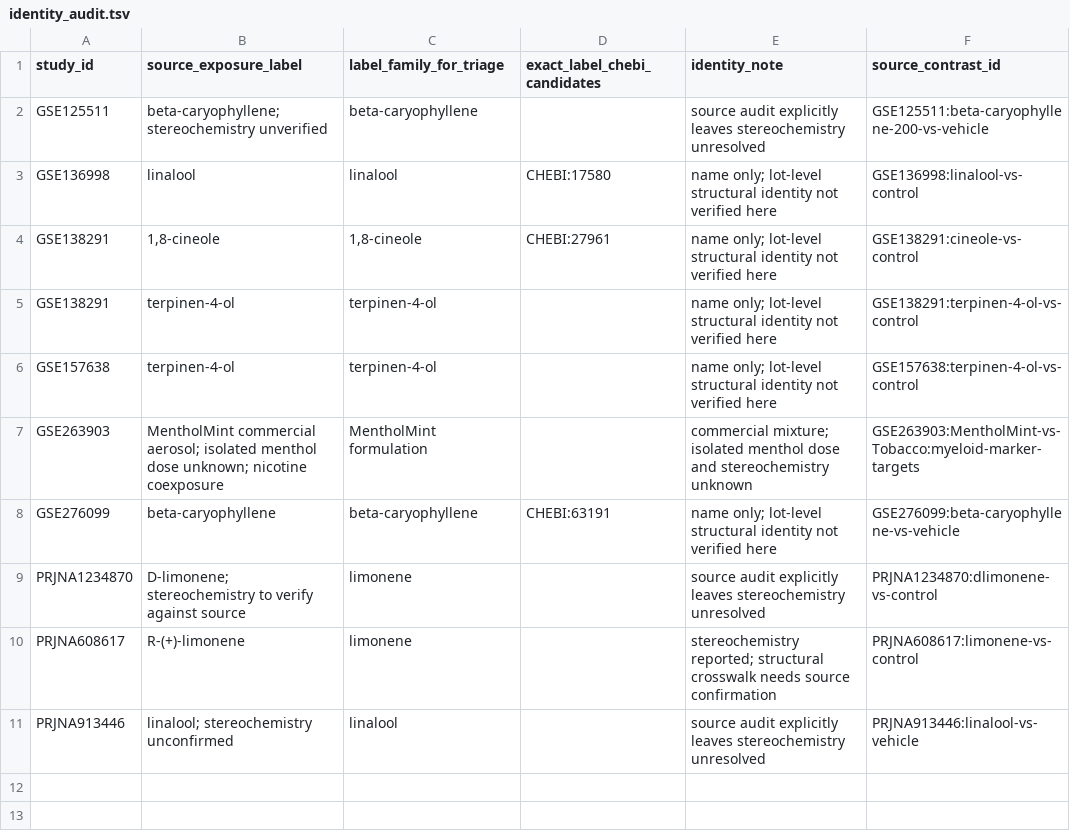
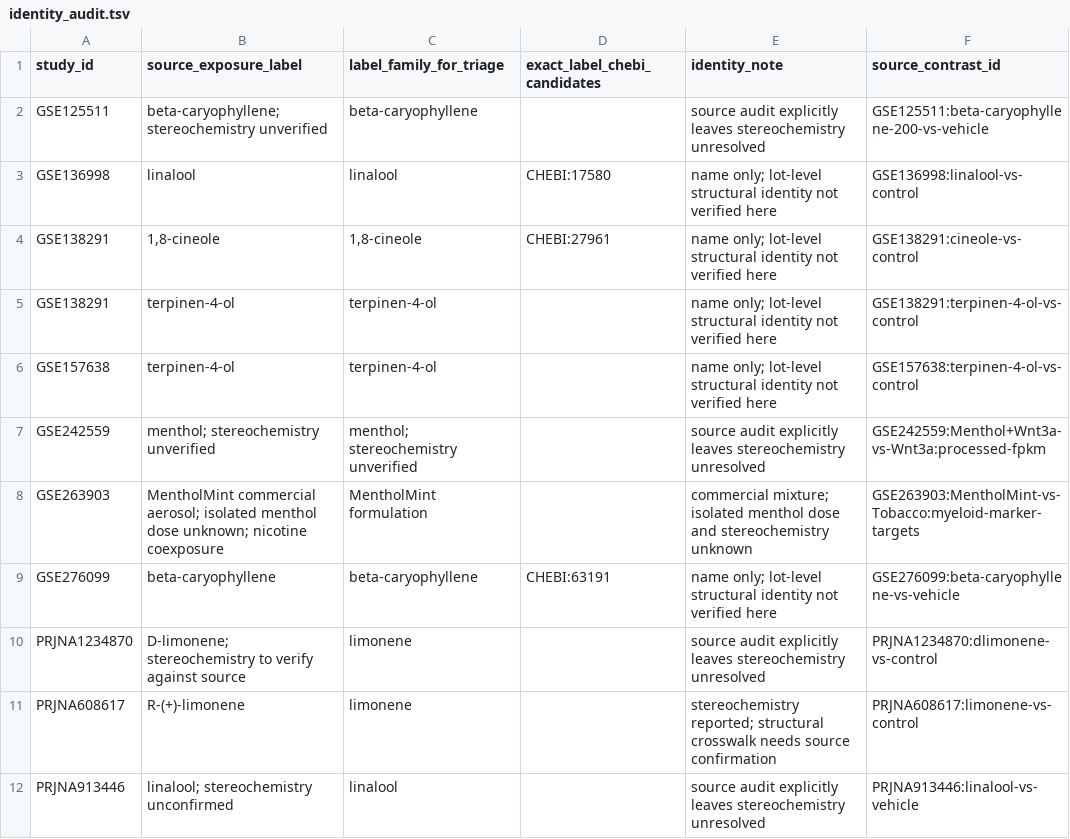
Before and after one commit to Terpedia/terputer, a TSV file: research/transcriptomics/chemical_identity/identity_audit.tsv, drawn as a sheet.

Commit message:
Curate GSE242559 menthol Wnt3a transcriptomics audit (#76)

```diff
--- a/research/transcriptomics/chemical_identity/identity_audit.tsv
+++ b/research/transcriptomics/chemical_identity/identity_audit.tsv
@@ -6,2 +6,3 @@ GSE138291	terpinen-4-ol	terpinen-4-ol		name only; lot-level structural identity
 GSE157638	terpinen-4-ol	terpinen-4-ol		name only; lot-level structural identity not verified here	GSE157638:terpinen-4-ol-vs-control
+GSE242559	menthol; stereochemistry unverified	menthol; stereochemistry unverified		source audit explicitly leaves stereochemistry unresolved	GSE242559:Menthol+Wnt3a-vs-Wnt3a:processed-fpkm
 GSE263903	MentholMint commercial aerosol; isolated menthol dose unknown; nicotine coexposure	MentholMint formulation		commercial mixture; isolated menthol dose and stereochemistry unknown	GSE263903:MentholMint-vs-Tobacco:myeloid-marker-targets
```
Also changed, not shown: research/transcriptomics/chemical_identity/replication_triage.tsv, 17 other files.
